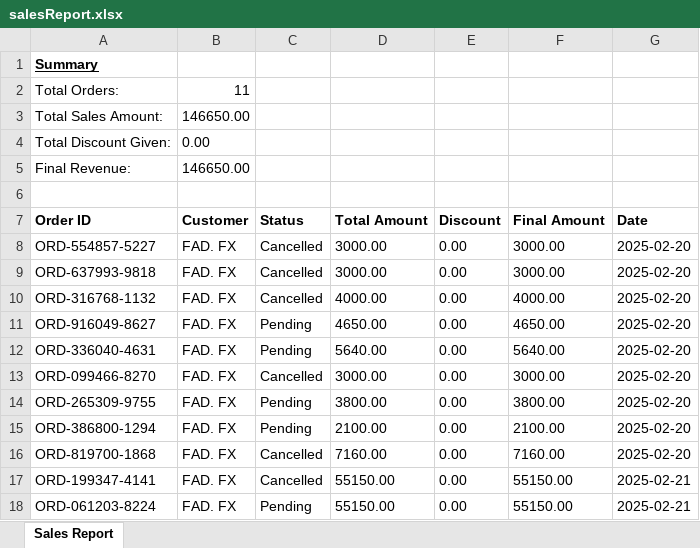
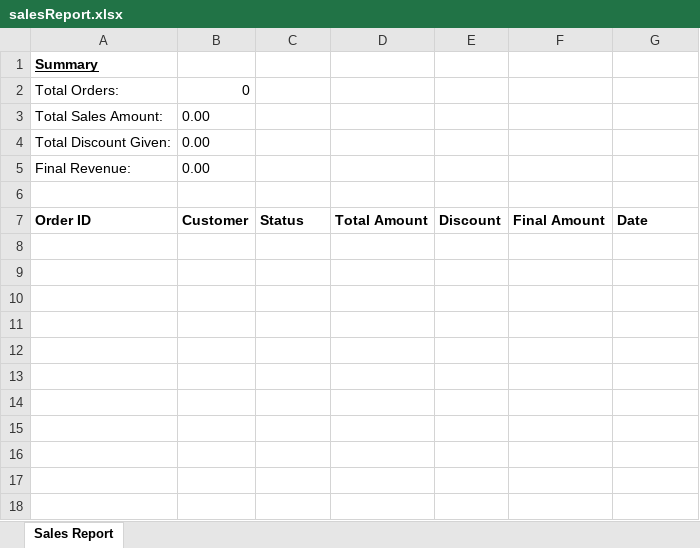
Before and after one commit to Fadhilcp/ecommerce, an Excel workbook: public/reports/salesReport.xlsx, sheet Sales Report, drawn as a sheet; values as stored, in another font and other column widths than the file's, no borders; the diff names each change by its address in the sheet, - before the commit and + after, or states it on an @@ line.

```diff
--- a/public/reports/salesReport.xlsx (sheet Sales Report)
+++ b/public/reports/salesReport.xlsx (sheet Sales Report)
-B2: 11
+B2: 0
-B3: 146650.00
+B3: 0.00
-B5: 146650.00
+B5: 0.00
-row 8: ORD-554857-5227 | FAD. FX | Cancelled | 3000.00 | 0.00 | 3000.00 | 2025-02-20
-row 9: ORD-637993-9818 | FAD. FX | Cancelled | 3000.00 | 0.00 | 3000.00 | 2025-02-20
-row 10: ORD-316768-1132 | FAD. FX | Cancelled | 4000.00 | 0.00 | 4000.00 | 2025-02-20
-row 11: ORD-916049-8627 | FAD. FX | Pending | 4650.00 | 0.00 | 4650.00 | 2025-02-20
-row 12: ORD-336040-4631 | FAD. FX | Pending | 5640.00 | 0.00 | 5640.00 | 2025-02-20
-row 13: ORD-099466-8270 | FAD. FX | Cancelled | 3000.00 | 0.00 | 3000.00 | 2025-02-20
-row 14: ORD-265309-9755 | FAD. FX | Pending | 3800.00 | 0.00 | 3800.00 | 2025-02-20
-row 15: ORD-386800-1294 | FAD. FX | Pending | 2100.00 | 0.00 | 2100.00 | 2025-02-20
-row 16: ORD-819700-1868 | FAD. FX | Cancelled | 7160.00 | 0.00 | 7160.00 | 2025-02-20
-row 17: ORD-199347-4141 | FAD. FX | Cancelled | 55150.00 | 0.00 | 55150.00 | 2025-02-21
-row 18: ORD-061203-8224 | FAD. FX | Pending | 55150.00 | 0.00 | 55150.00 | 2025-02-21
```
Also changed, not shown: 4 other files.
